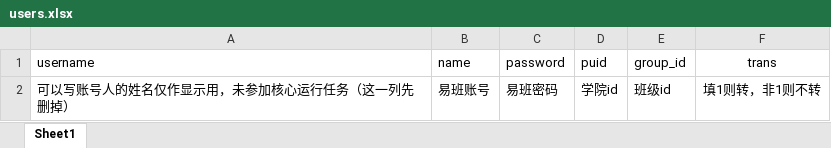
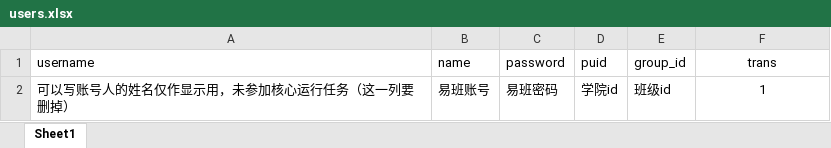
Before and after one commit to rick-lzr/yiban_Automation_tool, an Excel workbook: users.xlsx, sheet Sheet1, drawn as a sheet; values as stored, in another font and other column widths than the file's, no borders; the diff names each change by its address in the sheet, - before the commit and + after, or states it on an @@ line.

Commit message:
更新users表的填写提示

```diff
--- a/users.xlsx (sheet Sheet1)
+++ b/users.xlsx (sheet Sheet1)
-A2 (username): 可以写账号人的姓名仅作显示用，未参加核心运行任务（这一列先删掉）
+A2 (username): 可以写账号人的姓名仅作显示用，未参加核心运行任务（这一列要删掉）
-F2 (trans): 填1则转，非1则不转
+F2 (trans): 1
```
